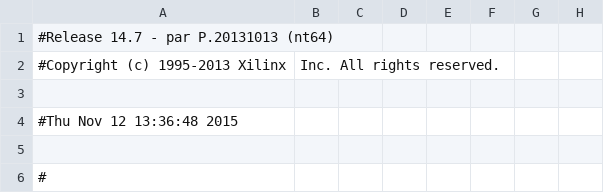
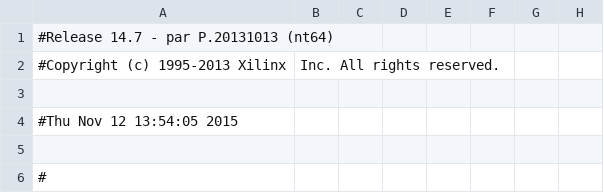
Before and after one commit to aj-michael/Digital-Systems, a CSV file: Pong/Phase3/TermProjectPhase3/PongWithSound_pad.csv, drawn as a sheet; only a part is shown; the diff names each change by its address in the sheet, - before the commit and + after, or states it on an @@ line.

Commit message:
Sound is working for the paddle

```diff
--- a/Pong/Phase3/TermProjectPhase3/PongWithSound_pad.csv
+++ b/Pong/Phase3/TermProjectPhase3/PongWithSound_pad.csv
-A4: #Thu Nov 12 13:36:48 2015
+A4: #Thu Nov 12 13:54:05 2015
```
Also changed, not shown: 31 other files.
